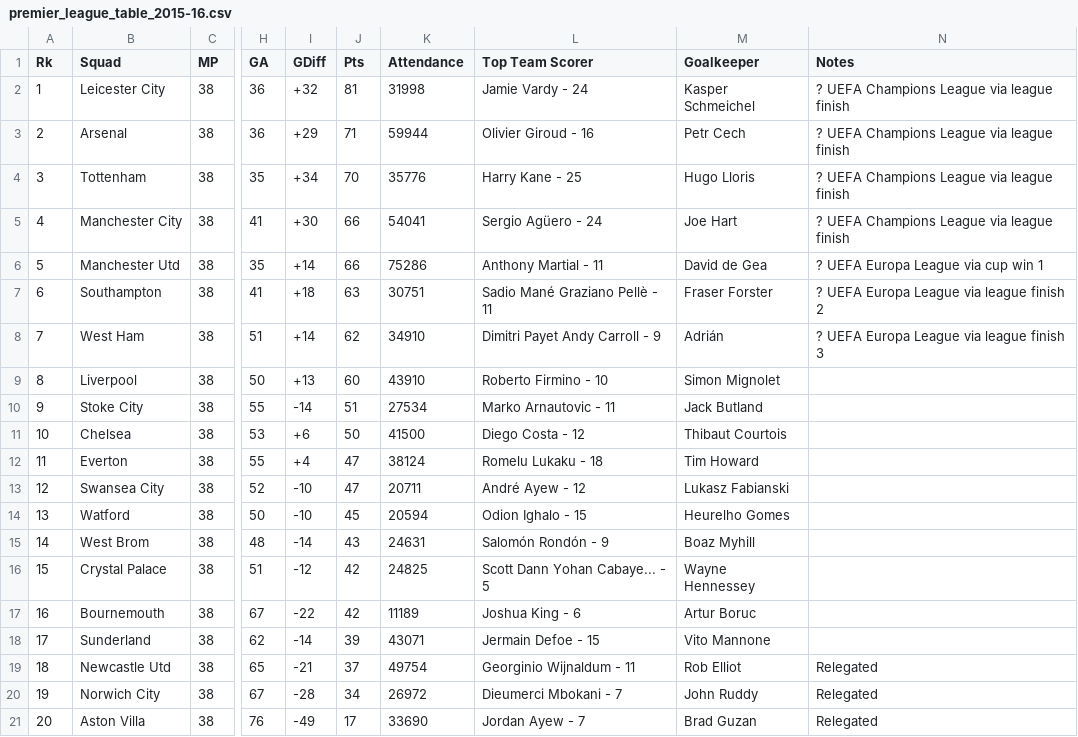
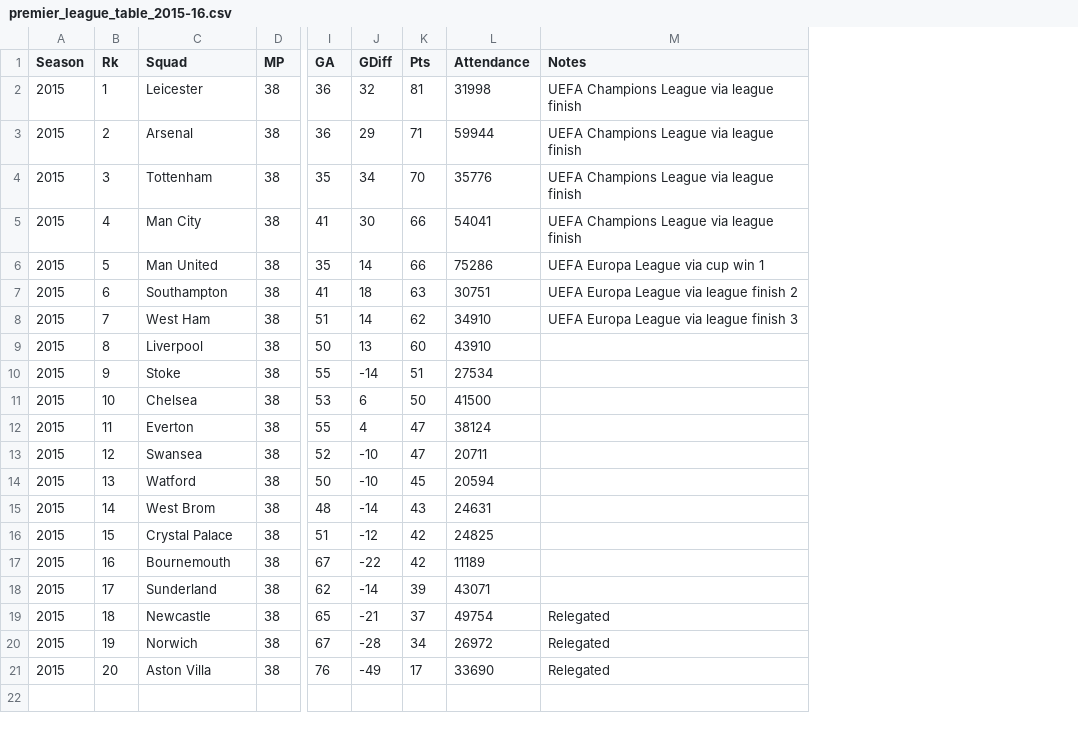
Before and after one commit to BarkerRob/UniProject, a CSV file: data/premier_league_table_2015-16.csv, drawn as a sheet; only a part is shown, gaps mark what is left out; removed rows and columns are numbered as before the commit, all else as after; the diff names each change by its address in the sheet, - before the commit and + after, or states it on an @@ line.

```diff
--- a/data/premier_league_table_2015-16.csv
+++ b/data/premier_league_table_2015-16.csv
+column A (Season), rows 2-21: all 2015
-column L (Top Team Scorer), rows 2-21: Jamie Vardy - 24 | Olivier Giroud - 16 | Harry Kane - 25 | Sergio Agüero - 24 | Anthony Martial - 11 | Sadio Mané Graziano Pellè - 11 | Dimitri Payet Andy Carroll - 9 | Roberto Firmino - 10 | Marko Arnautovic - 11 | Diego Costa - 12 | Romelu Lukaku - 18 | André Ayew - 12 | Odion Ighalo - 15 | Salomón Rondón - 9 | Scott Dann Yohan Cabaye... - 5 | Joshua King - 6 | Jermain Defoe - 15 | Georginio Wijnaldum - 11 | Dieumerci Mbokani - 7 | Jordan Ayew - 7
-column M (Goalkeeper), rows 2-21: Kasper Schmeichel | Petr Cech | Hugo Lloris | Joe Hart | David de Gea | Fraser Forster | Adrián | Simon Mignolet | Jack Butland | Thibaut Courtois | Tim Howard | Lukasz Fabianski | Heurelho Gomes | Boaz Myhill | Wayne Hennessey | Artur Boruc | Vito Mannone | Rob Elliot | John Ruddy | Brad Guzan
-C2 (Squad): Leicester City
+C2 (Squad): Leicester
-J2 (GDiff): +32
+J2 (GDiff): 32
-M2:M5 (Notes): ? UEFA Champions League via league finish
+M2:M5 (Notes): UEFA Champions League via league finish
-J3 (GDiff): +29
+J3 (GDiff): 29
-J4 (GDiff): +34
+J4 (GDiff): 34
-C5 (Squad): Manchester City
+C5 (Squad): Man City
-J5 (GDiff): +30
+J5 (GDiff): 30
-C6 (Squad): Manchester Utd
+C6 (Squad): Man United
-J6 (GDiff): +14
+J6 (GDiff): 14
-M6 (Notes): ? UEFA Europa League via cup win 1
+M6 (Notes): UEFA Europa League via cup win 1
-J7 (GDiff): +18
+J7 (GDiff): 18
-M7 (Notes): ? UEFA Europa League via league finish 2
+M7 (Notes): UEFA Europa League via league finish 2
-J8 (GDiff): +14
+J8 (GDiff): 14
-M8 (Notes): ? UEFA Europa League via league finish 3
+M8 (Notes): UEFA Europa League via league finish 3
-J9 (GDiff): +13
+J9 (GDiff): 13
-C10 (Squad): Stoke City
+C10 (Squad): Stoke
-J11 (GDiff): +6
+J11 (GDiff): 6
-J12 (GDiff): +4
+J12 (GDiff): 4
-C13 (Squad): Swansea City
+C13 (Squad): Swansea
-C19 (Squad): Newcastle Utd
+C19 (Squad): Newcastle
-C20 (Squad): Norwich City
+C20 (Squad): Norwich
```
Also changed, not shown: data/premier_league_table_2017-18.csv, data/premier_league_table_2018-19.csv, 3 other files.
